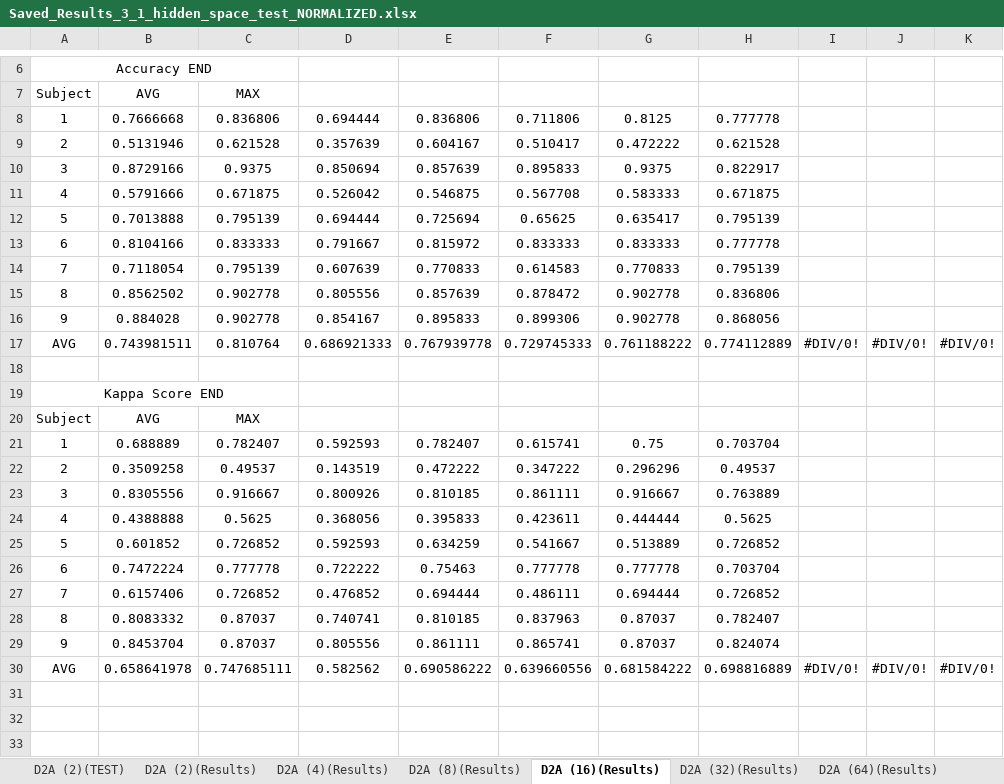
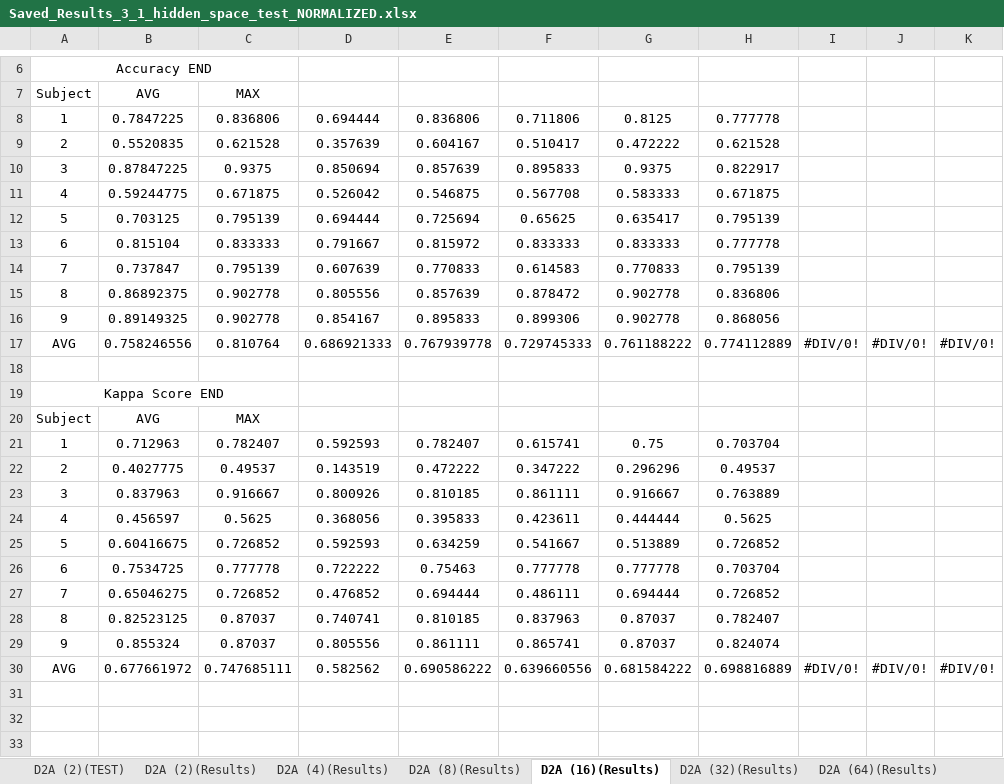
Before and after one commit to jesus-333/Variational-Autoencoder-for-EEG-analysis, an Excel workbook: Other/Saved_Results_3_1_hidden_space_test_NORMALIZED.xlsx, sheet D2A (16)(Results), drawn as a sheet; only a part is shown, gaps mark what is left out; values as stored, in another font and other column widths than the file's, no borders; conditional formats not drawn; the diff covers the shown part only; the diff names each change by its address in the sheet, - before the commit and + after, or states it on an @@ line.

```diff
--- a/Other/Saved_Results_3_1_hidden_space_test_NORMALIZED.xlsx (sheet D2A (16)(Results))
+++ b/Other/Saved_Results_3_1_hidden_space_test_NORMALIZED.xlsx (sheet D2A (16)(Results))
-B8: 0.7666668
+B8: 0.7847225
-B9: 0.5131946
+B9: 0.5520835
-B10: 0.8729166
+B10: 0.87847225
-B11: 0.5791666
+B11: 0.59244775
-B12: 0.7013888
+B12: 0.703125
-B13: 0.8104166
+B13: 0.815104
-B14: 0.7118054
+B14: 0.737847
-B15: 0.8562502
+B15: 0.86892375
-B16: 0.884028
+B16: 0.89149325
-B17: 0.743981511
+B17: 0.758246556
-B21: 0.688889
+B21: 0.712963
-B22: 0.3509258
+B22: 0.4027775
-B23: 0.8305556
+B23: 0.837963
-B24: 0.4388888
+B24: 0.456597
-B25: 0.601852
+B25: 0.60416675
-B26: 0.7472224
+B26: 0.7534725
-B27: 0.6157406
+B27: 0.65046275
-B28: 0.8083332
+B28: 0.82523125
-B29: 0.8453704
+B29: 0.855324
-B30: 0.658641978
+B30: 0.677661972
```
Also changed, not shown: 20 edited cells elsewhere in this sheet, sheet D2A (32)(Results), sheet D2A (64)(Results), formulas that keep their value, Other/Saved_Results_3_2_hidden_space_test_NOT NORMALIZED.xlsx, 45 other files.
